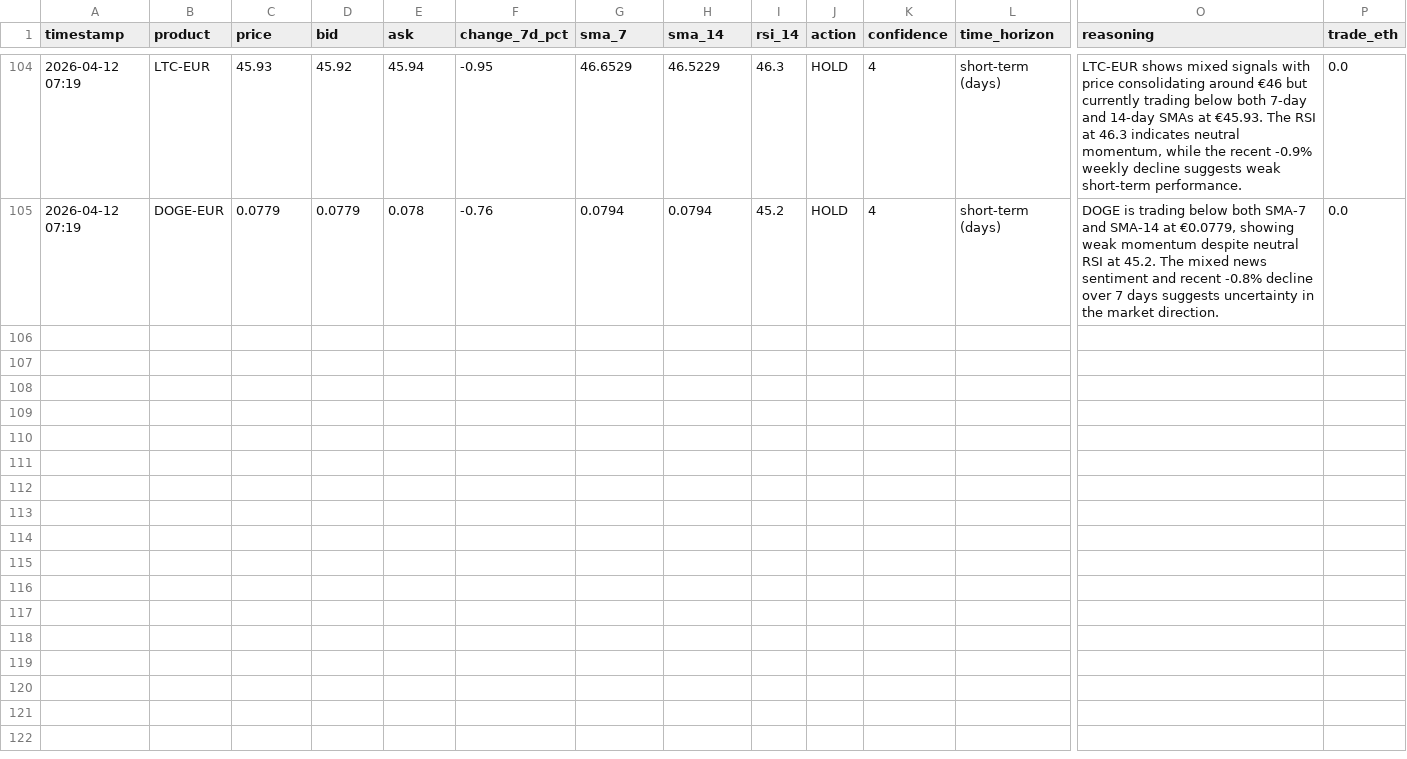
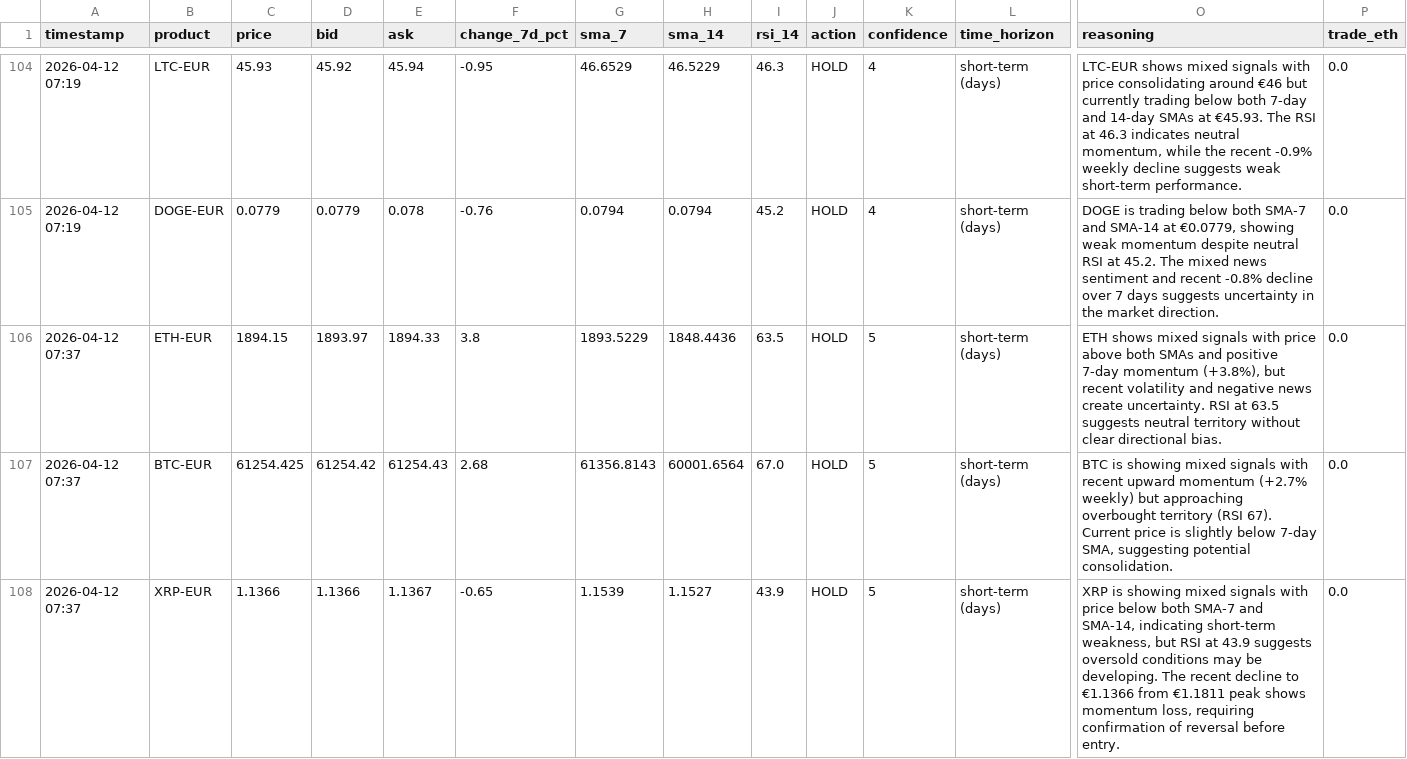
Before and after one commit to mfx-frid/eth-trader, a CSV file: coinbase_trade_log.csv, drawn as a sheet; only a part is shown, gaps mark what is left out; rows hold the shown columns only; the diff covers the shown part only; the diff names each change by its address in the sheet, - before the commit and + after, or states it on an @@ line.

```diff
--- a/coinbase_trade_log.csv
+++ b/coinbase_trade_log.csv
+row 106: 2026-04-12 07:37 | ETH-EUR | 1894.15 | 1893.97 | 1894.33 | 3.8 | 1893.5229 | 1848.4436 | 63.5 | HOLD | 5 | short-term (days) | ETH shows mixed signals with price above both SMAs and positive 7-day momentum (+3.8%), but recent volatility and negative news create uncertainty. RSI at 63.5 suggests neutral territory without clear directional bias. | 0.0
+row 107: 2026-04-12 07:37 | BTC-EUR | 61254.425 | 61254.42 | 61254.43 | 2.68 | 61356.8143 | 60001.6564 | 67.0 | HOLD | 5 | short-term (days) | BTC is showing mixed signals with recent upward momentum (+2.7% weekly) but approaching overbought territory (RSI 67). Current price is slightly below 7-day SMA, suggesting potential consolidation. | 0.0
+row 108: 2026-04-12 07:37 | XRP-EUR | 1.1366 | 1.1366 | 1.1367 | -0.65 | 1.1539 | 1.1527 | 43.9 | HOLD | 5 | short-term (days) | XRP is showing mixed signals with price below both SMA-7 and SMA-14, indicating short-term weakness, but RSI at 43.9 suggests oversold conditions may be developing. The recent decline to €1.1366 from €1.1811 peak shows momentum loss, requiring confirmation of reversal before entry. | 0.0
```
Also changed, not shown: 3 added rows elsewhere in this file, 1 other file.
